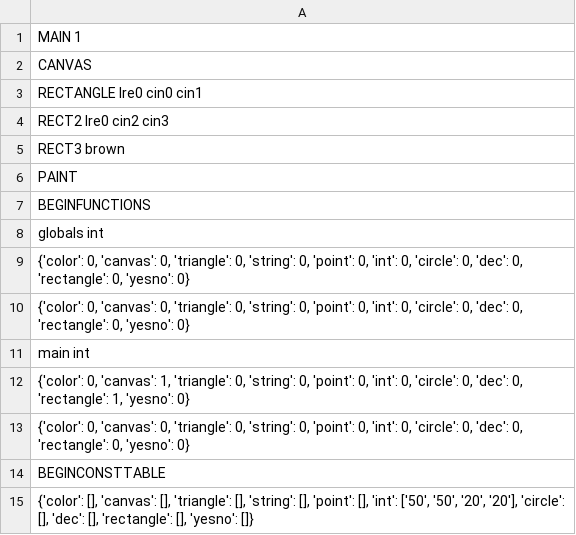
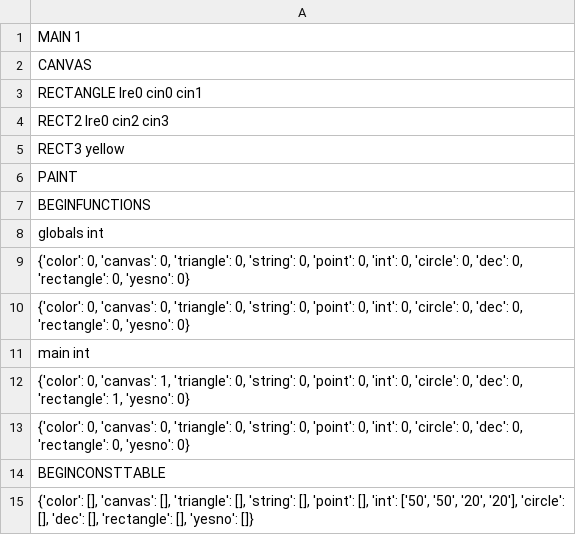
Before and after one commit to Enriqe/CanvasCompiler, a CSV file: output.csv, drawn as a sheet.

Commit message:
adds yellow to shape

```diff
--- a/output.csv
+++ b/output.csv
@@ -4,3 +4,3 @@ RECTANGLE lre0 cin0 cin1
 RECT2 lre0 cin2 cin3
-RECT3 brown
+RECT3 yellow
 PAINT
```
Also changed, not shown: 3 other files.
